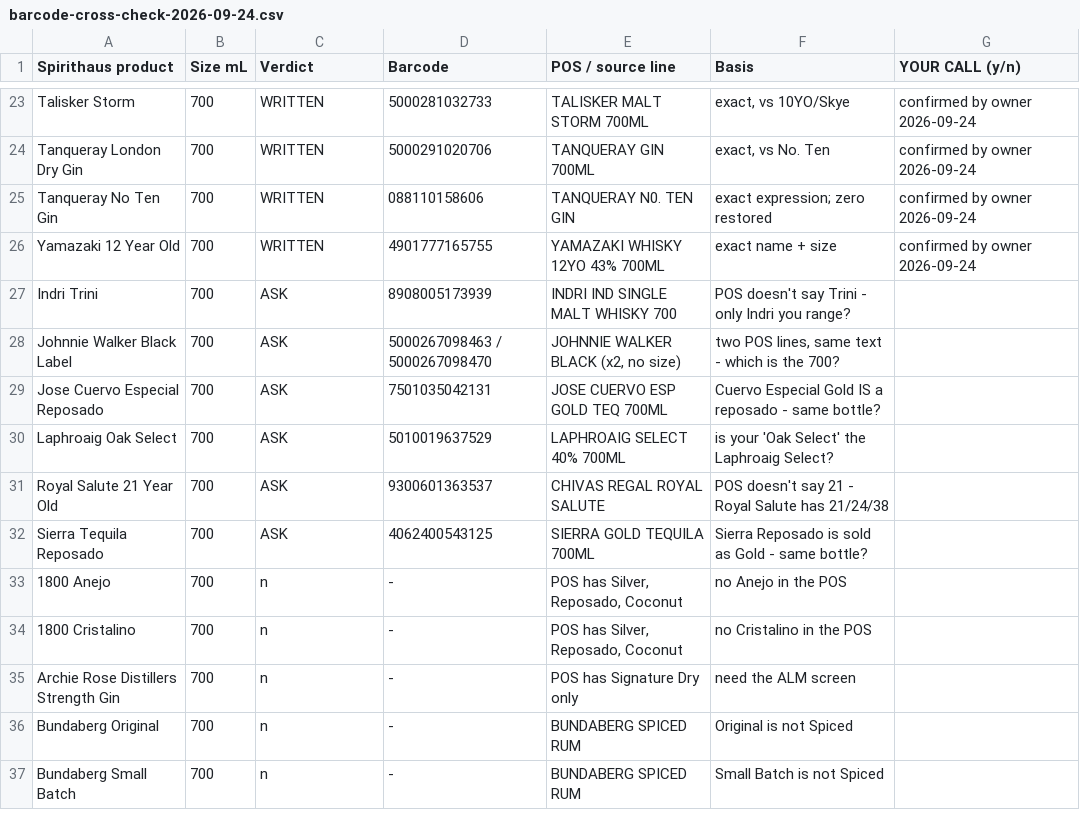
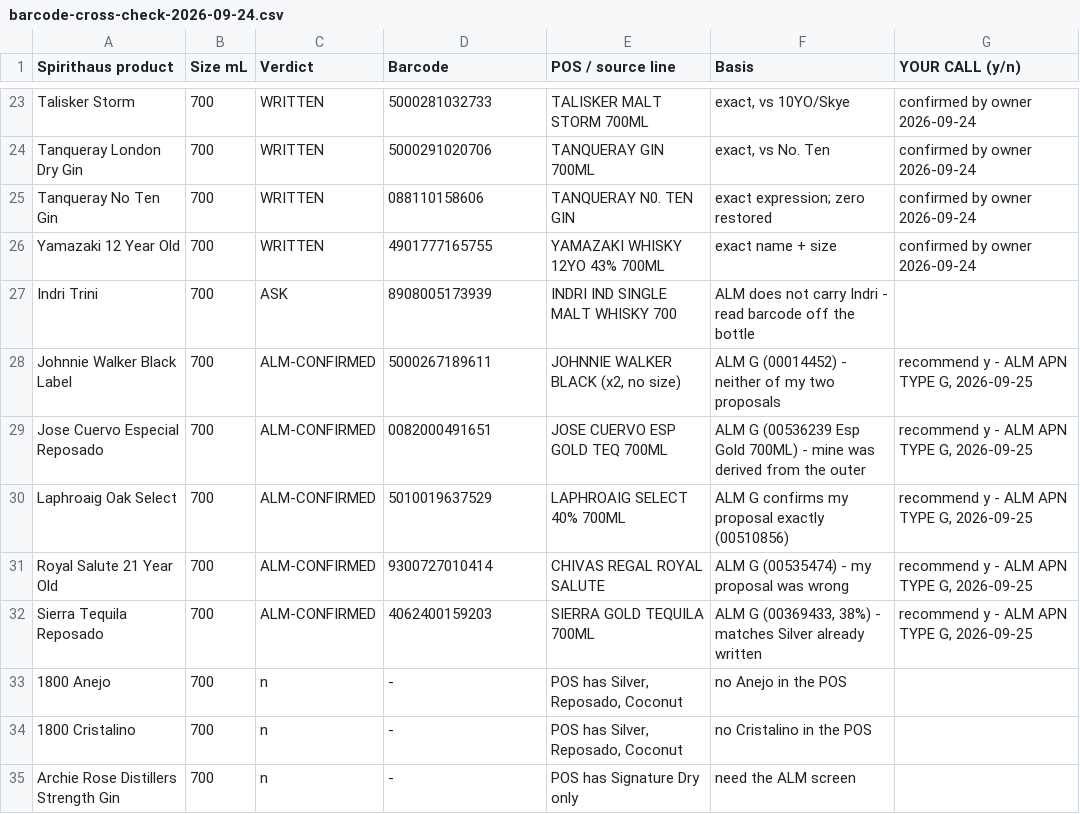
Before and after one commit to singhajay001/Lakhman, a CSV file: seo/spirithaus/worksheets/barcode-cross-check-2026-09-24.csv, drawn as a sheet; only a part is shown, gaps mark what is left out; the shorter side is filled out with more unchanged rows.

```diff
--- a/seo/spirithaus/worksheets/barcode-cross-check-2026-09-24.csv
+++ b/seo/spirithaus/worksheets/barcode-cross-check-2026-09-24.csv
@@ -26,8 +26,8 @@ Tanqueray No Ten Gin,700,WRITTEN,088110158606,TANQUERAY N0. TEN GIN,exact expres
 Yamazaki 12 Year Old,700,WRITTEN,4901777165755,YAMAZAKI WHISKY 12YO 43% 700ML,exact name + size,confirmed by owner 2026-09-24
-Indri Trini,700,ASK,8908005173939,INDRI IND SINGLE MALT WHISKY 700,POS doesn't say Trini - only Indri you range?,
-Johnnie Walker Black Label,700,ASK,5000267098463 / 5000267098470,"JOHNNIE WALKER BLACK (x2, no size)","two POS lines, same text - which is the 700?",
-Jose Cuervo Especial Reposado,700,ASK,7501035042131,JOSE CUERVO ESP GOLD TEQ 700ML,Cuervo Especial Gold IS a reposado - same bottle?,
-Laphroaig Oak Select,700,ASK,5010019637529,LAPHROAIG SELECT 40% 700ML,is your 'Oak Select' the Laphroaig Select?,
-Royal Salute 21 Year Old,700,ASK,9300601363537,CHIVAS REGAL ROYAL SALUTE,POS doesn't say 21 - Royal Salute has 21/24/38,
-Sierra Tequila Reposado,700,ASK,4062400543125,SIERRA GOLD TEQUILA 700ML,Sierra Reposado is sold as Gold - same bottle?,
+Indri Trini,700,ASK,8908005173939,INDRI IND SINGLE MALT WHISKY 700,ALM does not carry Indri - read barcode off the bottle,
+Johnnie Walker Black Label,700,ALM-CONFIRMED,5000267189611,"JOHNNIE WALKER BLACK (x2, no size)",ALM G (00014452) - neither of my two proposals,"recommend y - ALM APN TYPE G, 2026-09-25"
+Jose Cuervo Especial Reposado,700,ALM-CONFIRMED,0082000491651,JOSE CUERVO ESP GOLD TEQ 700ML,ALM G (00536239 Esp Gold 700ML) - mine was derived from the outer,"recommend y - ALM APN TYPE G, 2026-09-25"
+Laphroaig Oak Select,700,ALM-CONFIRMED,5010019637529,LAPHROAIG SELECT 40% 700ML,ALM G confirms my proposal exactly (00510856),"recommend y - ALM APN TYPE G, 2026-09-25"
+Royal Salute 21 Year Old,700,ALM-CONFIRMED,9300727010414,CHIVAS REGAL ROYAL SALUTE,ALM G (00535474) - my proposal was wrong,"recommend y - ALM APN TYPE G, 2026-09-25"
+Sierra Tequila Reposado,700,ALM-CONFIRMED,4062400159203,SIERRA GOLD TEQUILA 700ML,"ALM G (00369433, 38%) - matches Silver already written","recommend y - ALM APN TYPE G, 2026-09-25"
 1800 Anejo,700,n,-,"POS has Silver, Reposado, Coconut",no Anejo in the POS,
```
Also changed, not shown: 2 other files.
